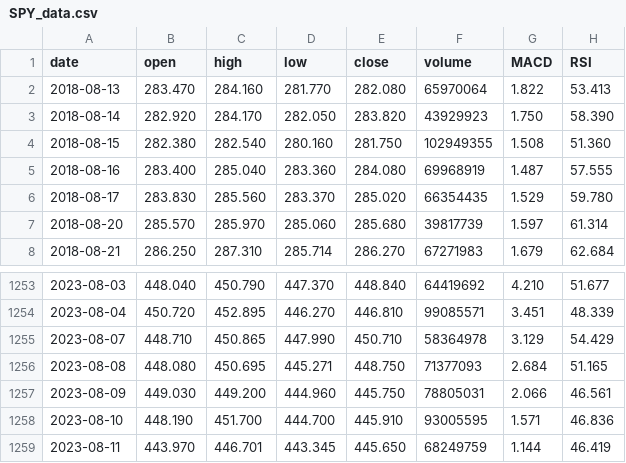
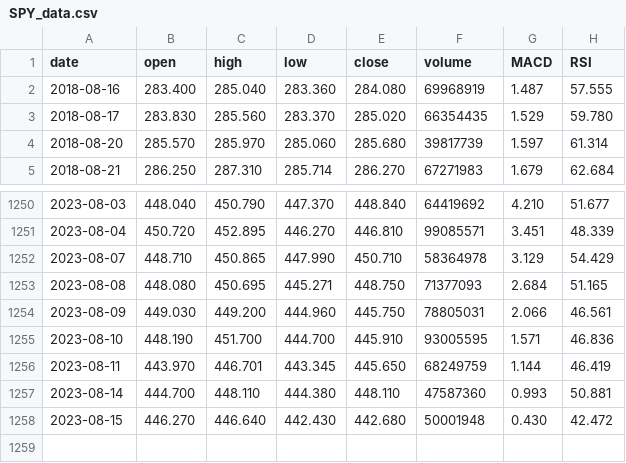
Before and after one commit to udon-code-studios/vaidya-signal, a CSV file: vaidya-signal-script/tickers/SPY_data.csv (was tickers/SPY_data.csv), drawn as a sheet; only a part is shown, gaps mark what is left out; removed rows and columns are numbered as before the commit, all else as after; the diff names each change by its address in the sheet, - before the commit and + after, or states it on an @@ line.

Commit message:
generate example data

```diff
--- a/tickers/SPY_data.csv
+++ b/vaidya-signal-script/tickers/SPY_data.csv
-row 2: 2018-08-13 | 283.470 | 284.160 | 281.770 | 282.080 | 65970064 | 1.822 | 53.413
-row 3: 2018-08-14 | 282.920 | 284.170 | 282.050 | 283.820 | 43929923 | 1.750 | 58.390
-row 4: 2018-08-15 | 282.380 | 282.540 | 280.160 | 281.750 | 102949355 | 1.508 | 51.360
+row 1257: 2023-08-14 | 444.700 | 448.110 | 444.380 | 448.110 | 47587360 | 0.993 | 50.881
+row 1258: 2023-08-15 | 446.270 | 446.640 | 442.430 | 442.680 | 50001948 | 0.430 | 42.472
```
Also changed, not shown: 9 other files.
